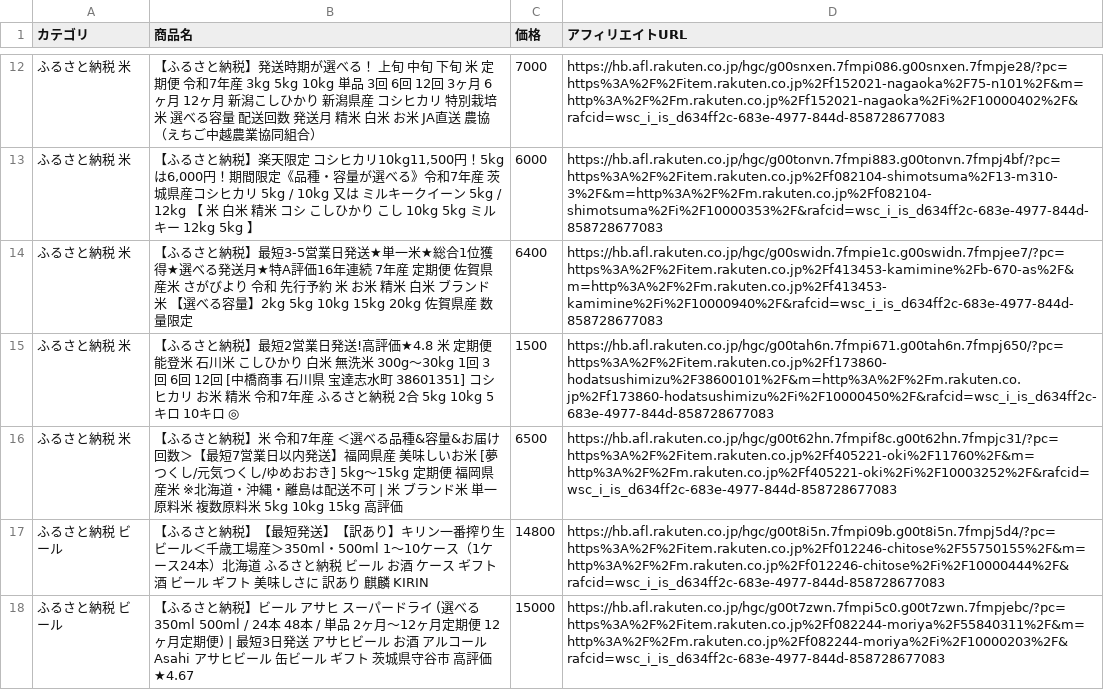
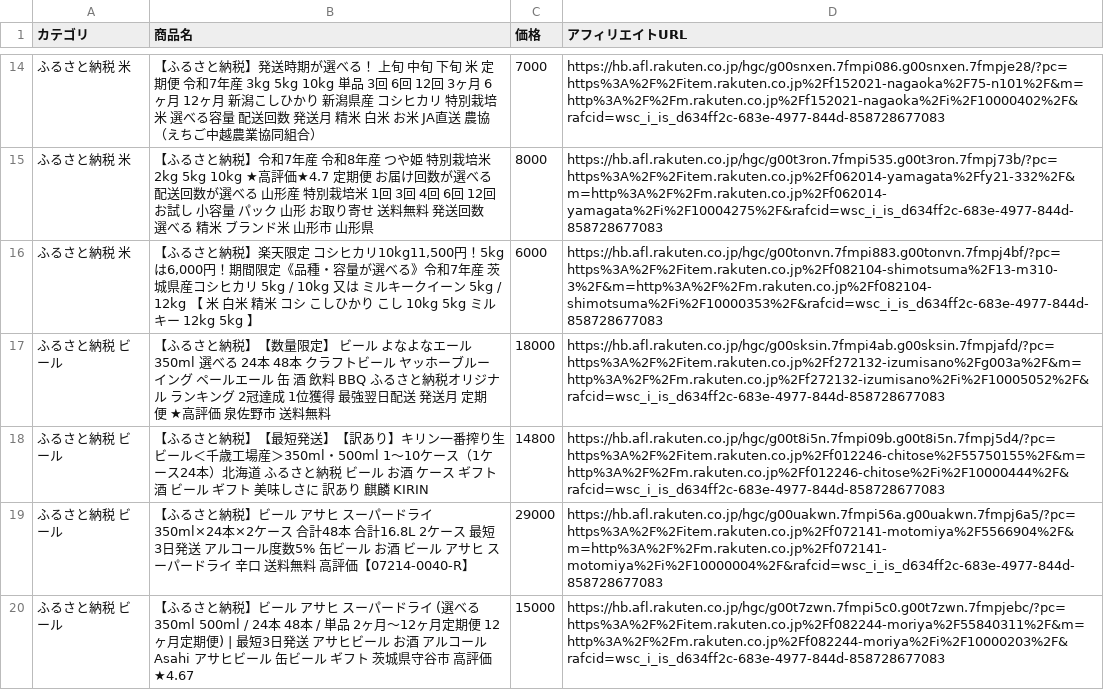
Before and after one commit to nrh44702-cell/rakuten-scraper, a CSV file: affiliate_products.csv, drawn as a sheet; only a part is shown, gaps mark what is left out; the diff covers the shown part only.

```diff
--- a/affiliate_products.csv
+++ b/affiliate_products.csv
@@ -12,7 +14,7 @@
 ふるさと納税 米,【ふるさと納税】発送時期が選べる！ 上旬 中旬 下旬 米 定期便 令和7年産 3kg 5kg 10kg 単品 3回 6回 12回 3ヶ月 6ヶ月 12ヶ月 新潟こしひかり 新潟県産 コシヒカリ 特別栽培米 選べる容量 配送回数 発送月 精米 白米 お米 JA直送 農協（えちご中越農業協同組合）,7000,https://hb.afl.rakuten.co.jp/hgc/g00snxen.7fmpi086.g00snxen.7fmpje28/?pc=https%3A%2F%2Fitem.rakuten.co.jp%2Ff152021-nagaoka%2F75-n101%2F&m=http%3A%2F%2Fm.rakuten.co.jp%2Ff152021-nagaoka%2Fi%2F10000402%2F&rafcid=wsc_i_is_d634ff2c-683e-4977-844d-858728677083
+ふるさと納税 米,【ふるさと納税】令和7年産 令和8年産 つや姫 特別栽培米 2kg 5kg 10kg ★高評価★4.7 定期便 お届け回数が選べる 配送回数が選べる 山形産 特別栽培米 1回 3回 4回 6回 12回 お試し 小容量 パック 山形 お取り寄せ 送料無料 発送回数 選べる 精米 ブランド米 山形市 山形県,8000,https://hb.afl.rakuten.co.jp/hgc/g00t3ron.7fmpi535.g00t3ron.7fmpj73b/?pc=https%3A%2F%2Fitem.rakuten.co.jp%2Ff062014-yamagata%2Ffy21-332%2F&m=http%3A%2F%2Fm.rakuten.co.jp%2Ff062014-yamagata%2Fi%2F10004275%2F&rafcid=wsc_i_is_d634ff2c-683e-4977-844d-858728677083
 ふるさと納税 米,"【ふるさと納税】楽天限定 コシヒカリ10kg11,500円！5kgは6,000円！期間限定《品種・容量が選べる》令和7年産 茨城県産コシヒカリ 5kg / 10kg 又は ミルキークイーン 5kg / 12kg 【 米 白米 精米 コシ こしひかり こし 10kg 5kg ミルキー 12kg 5kg 】",6000,https://hb.afl.rakuten.co.jp/hgc/g00tonvn.7fmpi883.g00tonvn.7fmpj4bf/?pc=https%3A%2F%2Fitem.rakuten.co.jp%2Ff082104-shimotsuma%2F13-m310-3%2F&m=http%3A%2F%2Fm.rakuten.co.jp%2Ff082104-shimotsuma%2Fi%2F10000353%2F&rafcid=wsc_i_is_d634ff2c-683e-4977-844d-858728677083
-ふるさと納税 米,【ふるさと納税】最短3-5営業日発送★単一米★総合1位獲得★選べる発送月★特A評価16年連続 7年産 定期便 佐賀県産米 さがびより 令和 先行予約 米 お米 精米 白米 ブランド米 【選べる容量】2kg 5kg 10kg 15kg 20kg 佐賀県産 数量限定,6400,https://hb.afl.rakuten.co.jp/hgc/g00swidn.7fmpie1c.g00swidn.7fmpjee7/?pc=https%3A%2F%2Fitem.rakuten.co.jp%2Ff413453-kamimine%2Fb-670-as%2F&m=http%3A%2F%2Fm.rakuten.co.jp%2Ff413453-kamimine%2Fi%2F10000940%2F&rafcid=wsc_i_is_d634ff2c-683e-4977-844d-858728677083
-ふるさと納税 米,【ふるさと納税】最短2営業日発送!高評価★4.8 米 定期便 能登米 石川米 こしひかり 白米 無洗米 300g〜30kg 1回 3回 6回 12回 [中橋商事 石川県 宝達志水町 38601351] コシヒカリ お米 精米 令和7年産 ふるさと納税 2合 5kg 10kg 5キロ 10キロ ◎,1500,https://hb.afl.rakuten.co.jp/hgc/g00tah6n.7fmpi671.g00tah6n.7fmpj650/?pc=https%3A%2F%2Fitem.rakuten.co.jp%2Ff173860-hodatsushimizu%2F38600101%2F&m=http%3A%2F%2Fm.rakuten.co.jp%2Ff173860-hodatsushimizu%2Fi%2F10000450%2F&rafcid=wsc_i_is_d634ff2c-683e-4977-844d-858728677083
-ふるさと納税 米,【ふるさと納税】米 令和7年産 ＜選べる品種&容量&お届け回数＞【最短7営業日以内発送】福岡県産 美味しいお米 [夢つくし/元気つくし/ゆめおおき] 5kg〜15kg 定期便 福岡県産米 ※北海道・沖縄・離島は配送不可 | 米 ブランド米 単一原料米 複数原料米 5kg 10kg 15kg 高評価,6500,https://hb.afl.rakuten.co.jp/hgc/g00t62hn.7fmpif8c.g00t62hn.7fmpjc31/?pc=https%3A%2F%2Fitem.rakuten.co.jp%2Ff405221-oki%2F11760%2F&m=http%3A%2F%2Fm.rakuten.co.jp%2Ff405221-oki%2Fi%2F10003252%2F&rafcid=wsc_i_is_d634ff2c-683e-4977-844d-858728677083
+ふるさと納税 ビール,【ふるさと納税】【数量限定】 ビール よなよなエール 350ml 選べる 24本 48本 クラフトビール ヤッホーブルーイング ペールエール 缶 酒 飲料 BBQ ふるさと納税オリジナル ランキング 2冠達成 1位獲得 最強翌日配送 発送月 定期便 ★高評価 泉佐野市 送料無料,18000,https://hb.afl.rakuten.co.jp/hgc/g00sksin.7fmpi4ab.g00sksin.7fmpjafd/?pc=https%3A%2F%2Fitem.rakuten.co.jp%2Ff272132-izumisano%2Fg003a%2F&m=http%3A%2F%2Fm.rakuten.co.jp%2Ff272132-izumisano%2Fi%2F10005052%2F&rafcid=wsc_i_is_d634ff2c-683e-4977-844d-858728677083
 ふるさと納税 ビール,【ふるさと納税】【最短発送】【訳あり】キリン一番搾り生ビール＜千歳工場産＞350ml・500ml 1〜10ケース（1ケース24本）北海道 ふるさと納税 ビール お酒 ケース ギフト 酒 ビール ギフト 美味しさに 訳あり 麒麟 KIRIN,14800,https://hb.afl.rakuten.co.jp/hgc/g00t8i5n.7fmpi09b.g00t8i5n.7fmpj5d4/?pc=https%3A%2F%2Fitem.rakuten.co.jp%2Ff012246-chitose%2F55750155%2F&m=http%3A%2F%2Fm.rakuten.co.jp%2Ff012246-chitose%2Fi%2F10000444%2F&rafcid=wsc_i_is_d634ff2c-683e-4977-844d-858728677083
+ふるさと納税 ビール,【ふるさと納税】ビール アサヒ スーパードライ 350ml×24本×2ケース 合計48本 合計16.8L 2ケース 最短3日発送 アルコール度数5% 缶ビール お酒 ビール アサヒ スーパードライ 辛口 送料無料 高評価【07214-0040-R】,29000,https://hb.afl.rakuten.co.jp/hgc/g00uakwn.7fmpi56a.g00uakwn.7fmpj6a5/?pc=https%3A%2F%2Fitem.rakuten.co.jp%2Ff072141-motomiya%2F5566904%2F&m=http%3A%2F%2Fm.rakuten.co.jp%2Ff072141-motomiya%2Fi%2F10000004%2F&rafcid=wsc_i_is_d634ff2c-683e-4977-844d-858728677083
 ふるさと納税 ビール,【ふるさと納税】ビール アサヒ スーパードライ (選べる 350ml 500ml / 24本 48本 / 単品 2ヶ月～12ヶ月定期便 12ヶ月定期便) | 最短3日発送 アサヒビール お酒 アルコール Asahi アサヒビール 缶ビール ギフト 茨城県守谷市 高評価★4.67,15000,https://hb.afl.rakuten.co.jp/hgc/g00t7zwn.7fmpi5c0.g00t7zwn.7fmpjebc/?pc=https%3A%2F%2Fitem.rakuten.co.jp%2Ff082244-moriya%2F55840311%2F&m=http%3A%2F%2Fm.rakuten.co.jp%2Ff082244-moriya%2Fi%2F10000203%2F&rafcid=wsc_i_is_d634ff2c-683e-4977-844d-858728677083
```
Also changed, not shown: 3 added rows, 9 removed rows, 3 moved rows and 2 edited cells elsewhere in this file, 1 other file.
